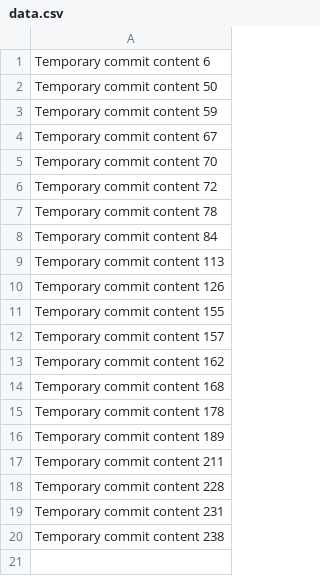
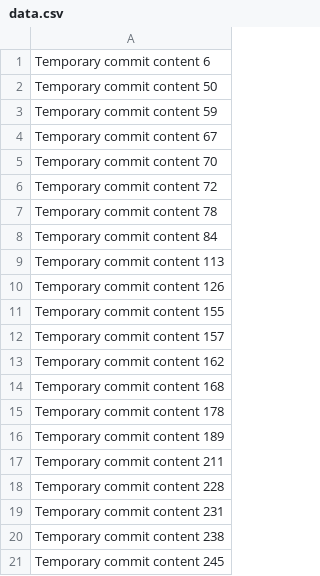
Before and after one commit to Bryanputraaa/VirtualGallery, a CSV file: data.csv, drawn as a sheet; the diff names each change by its address in the sheet, - before the commit and + after, or states it on an @@ line.

```diff
--- a/data.csv
+++ b/data.csv
+row 21: Temporary commit content 245
```
